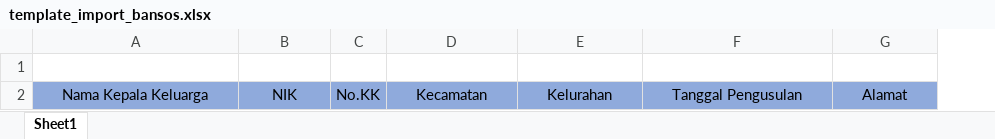
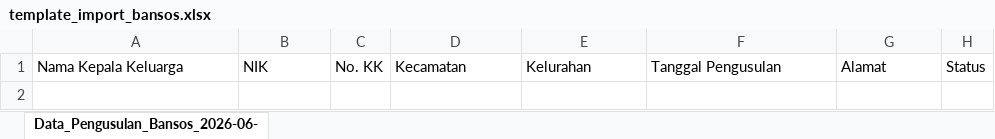
Before and after one commit to V2-devi/V2_dinsos_mks_linjamsos, an Excel workbook: public/templates/template_import_bansos.xlsx, sheet Data_Pengusulan_Bansos_2026-06-, drawn as a sheet; values as stored, in another font and other column widths than the file's, no borders; removed rows and columns are numbered as before the commit, all else as after; the diff names each change by its address in the sheet, - before the commit and + after, or states it on an @@ line.

```diff
--- a/public/templates/template_import_bansos.xlsx (sheet Data_Pengusulan_Bansos_2026-06-)
+++ b/public/templates/template_import_bansos.xlsx (sheet Data_Pengusulan_Bansos_2026-06-)
-sheet tab: Sheet1
+sheet tab: Data_Pengusulan_Bansos_2026-06-
-column C, row 2: No.KK
+column C, row 1: No. KK
+column H, row 1: Status
-row 1: (empty)
@@ A1:B1 fill: #8FAADC → none, alignment: center → left @@
@@ D1:G1 fill: #8FAADC → none, alignment: center → left @@
```
Also changed, not shown: public/templates/template_import_dtsen.xlsx, public/templates/template_import_ppks.xlsx, 1 other file.
